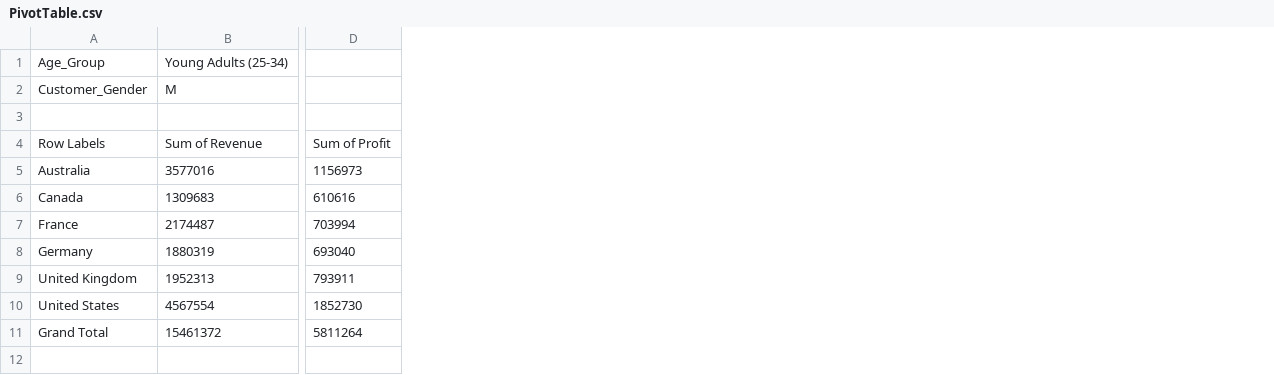
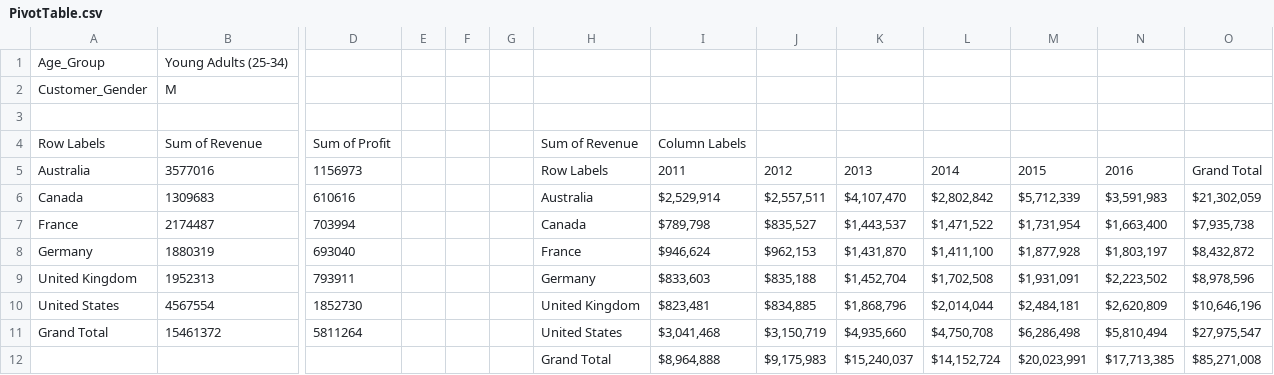
Before and after one commit to ashiqdotexe/data-analysis, a CSV file: Excel/Pivot Table/PivotTable.csv, drawn as a sheet; only a part is shown, gaps mark what is left out; rows hold the shown columns only; the diff names each change by its address in the sheet, - before the commit and + after, or states it on an @@ line.

Commit message:
Pivot Table -4

```diff
--- a/Excel/Pivot Table/PivotTable.csv
+++ b/Excel/Pivot Table/PivotTable.csv
+column E, empty
+column F, empty
+column G, empty
+column H, rows 4-11: Sum of Revenue | Row Labels | Australia | Canada | France | Germany | United Kingdom | United States
+column I, rows 4-11: Column Labels | 2011 | $2,529,914 | $789,798 | $946,624 | $833,603 | $823,481 | $3,041,468
+column J, rows 5-11: 2012 | $2,557,511 | $835,527 | $962,153 | $835,188 | $834,885 | $3,150,719
+column K, rows 5-11: 2013 | $4,107,470 | $1,443,537 | $1,431,870 | $1,452,704 | $1,868,796 | $4,935,660
+column L, rows 5-11: 2014 | $2,802,842 | $1,471,522 | $1,411,100 | $1,702,508 | $2,014,044 | $4,750,708
+column M, rows 5-11: 2015 | $5,712,339 | $1,731,954 | $1,877,928 | $1,931,091 | $2,484,181 | $6,286,498
+column N, rows 5-11: 2016 | $3,591,983 | $1,663,400 | $1,803,197 | $2,223,502 | $2,620,809 | $5,810,494
+column O, rows 5-11: Grand Total | $21,302,059 | $7,935,738 | $8,432,872 | $8,978,596 | $10,646,196 | $27,975,547
+row 12:  |  |  |  |  |  | Grand Total | $8,964,888 | $9,175,983 | $15,240,037 | $14,152,724 | $20,023,991 | $17,713,385 | $85,271,008
```
